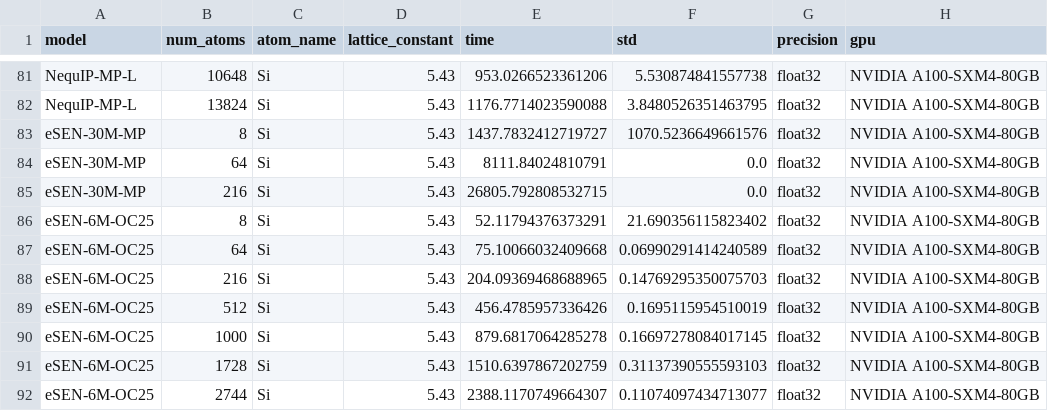
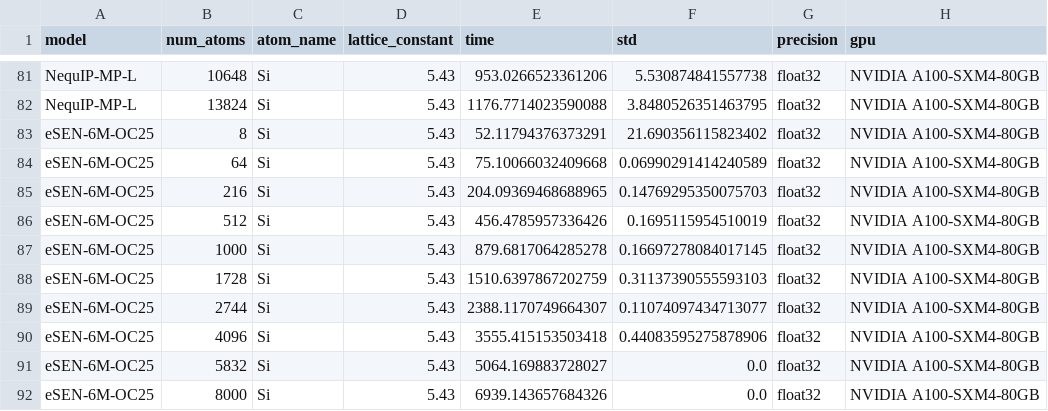
Before and after one commit to mitkotak/matbench-speed, a CSV file: data/timing_data_A100_Si_5.43.csv, drawn as a sheet; only a part is shown, gaps mark what is left out; the shorter side is filled out with more unchanged rows; the diff names each change by its address in the sheet, - before the commit and + after, or states it on an @@ line.

Commit message:
cleaned up even-30M

```diff
--- a/data/timing_data_A100_Si_5.43.csv
+++ b/data/timing_data_A100_Si_5.43.csv
-row 83: eSEN-30M-MP | 8 | Si | 5.43 | 1437.7832412719727 | 1070.5236649661576 | float32 | NVIDIA A100-SXM4-80GB
-row 84: eSEN-30M-MP | 64 | Si | 5.43 | 8111.84024810791 | 0.0 | float32 | NVIDIA A100-SXM4-80GB
-row 85: eSEN-30M-MP | 216 | Si | 5.43 | 26805.792808532715 | 0.0 | float32 | NVIDIA A100-SXM4-80GB
```
